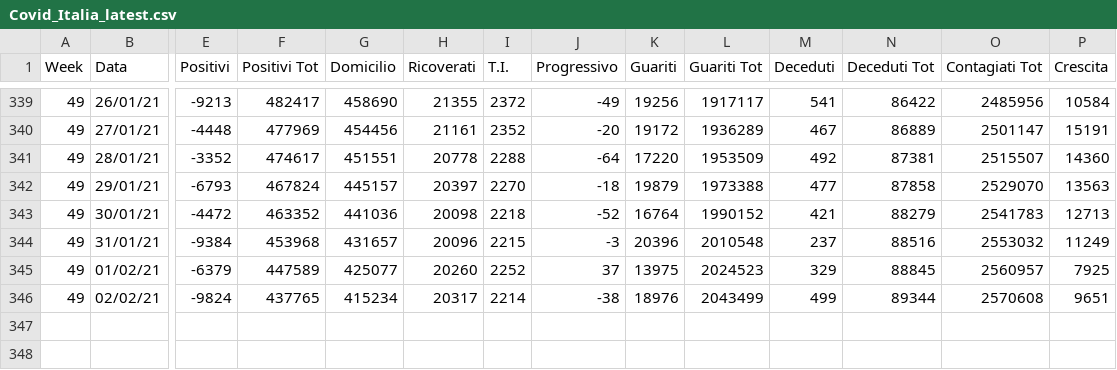
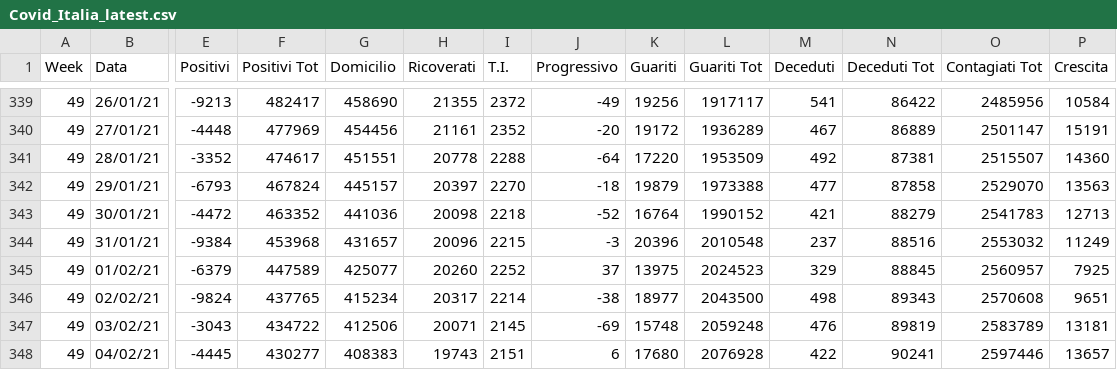
Before and after one commit to AgifAlAviv/covid19-italia, a CSV file: Covid_Italia_latest.csv, drawn as a sheet; only a part is shown, gaps mark what is left out; rows hold the shown columns only; the diff names each change by its address in the sheet, - before the commit and + after, or states it on an @@ line.

Commit message:
Add files via upload

```diff
--- a/Covid_Italia_latest.csv
+++ b/Covid_Italia_latest.csv
-K346 (Guariti): 18976
+K346 (Guariti): 18977
-L346 (Guariti Tot): 2043499
+L346 (Guariti Tot): 2043500
-M346 (Deceduti): 499
+M346 (Deceduti): 498
-N346 (Deceduti Tot): 89344
+N346 (Deceduti Tot): 89343
+row 347: 49 | 03/02/21 | -3043 | 434722 | 412506 | 20071 | 2145 | -69 | 15748 | 2059248 | 476 | 89819 | 2583789 | 13181
+row 348: 49 | 04/02/21 | -4445 | 430277 | 408383 | 19743 | 2151 | 6 | 17680 | 2076928 | 422 | 90241 | 2597446 | 13657
```
